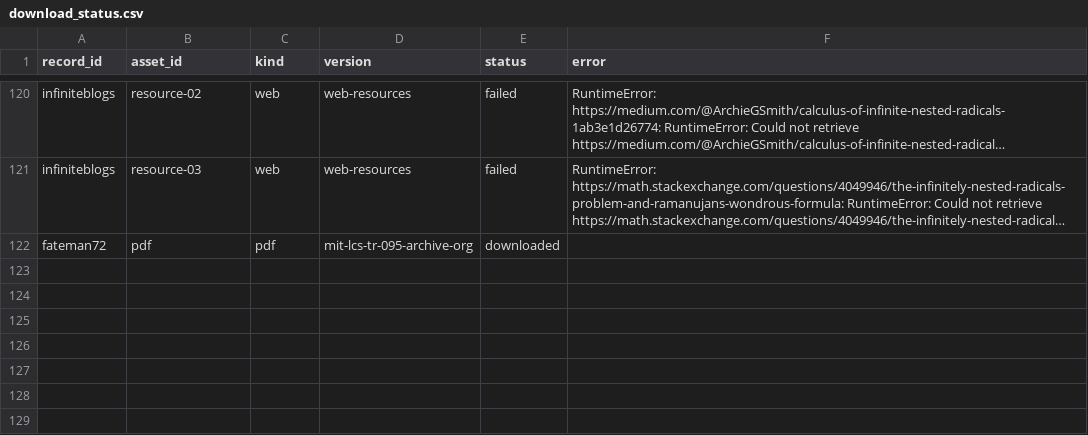
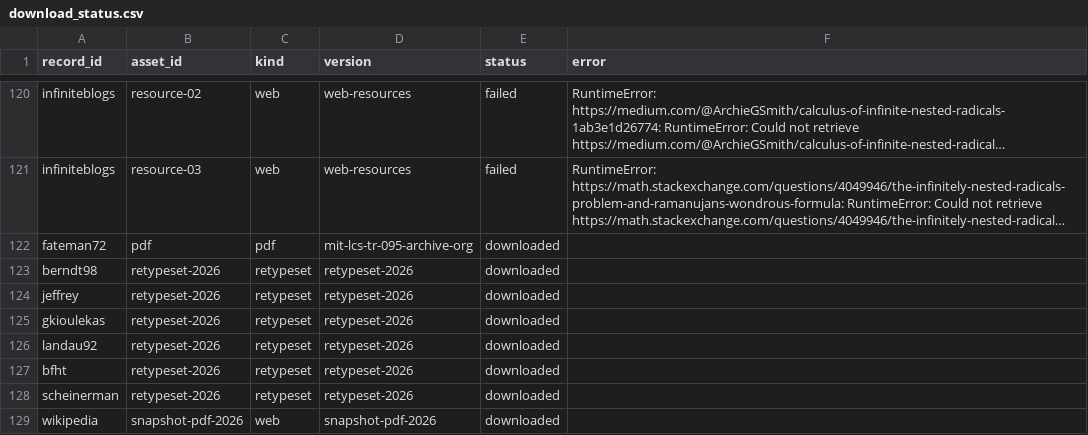
Before and after one commit to VladimirReshetnikov/RadicalDenest, a CSV file: docs/literature/download_status.csv, drawn as a sheet; only a part is shown, gaps mark what is left out; long unchanged cells end in …; the diff names each change by its address in the sheet, - before the commit and + after, or states it on an @@ line.

```diff
--- a/docs/literature/download_status.csv
+++ b/docs/literature/download_status.csv
+row 123: berndt98 | retypeset-2026 | retypeset | retypeset-2026 | downloaded
+row 124: jeffrey | retypeset-2026 | retypeset | retypeset-2026 | downloaded
+row 125: gkioulekas | retypeset-2026 | retypeset | retypeset-2026 | downloaded
+row 126: landau92 | retypeset-2026 | retypeset | retypeset-2026 | downloaded
+row 127: bfht | retypeset-2026 | retypeset | retypeset-2026 | downloaded
+row 128: scheinerman | retypeset-2026 | retypeset | retypeset-2026 | downloaded
+row 129: wikipedia | snapshot-pdf-2026 | web | snapshot-pdf-2026 | downloaded
```
Also changed, not shown: 28 other files.
